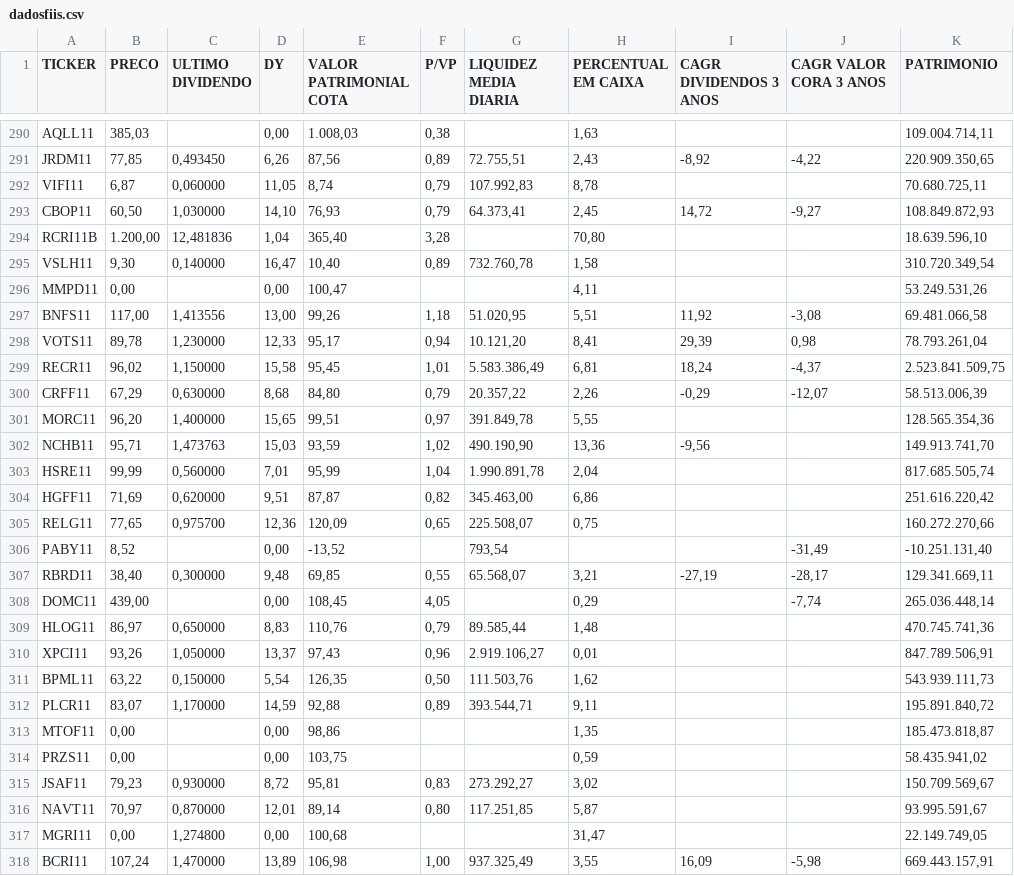
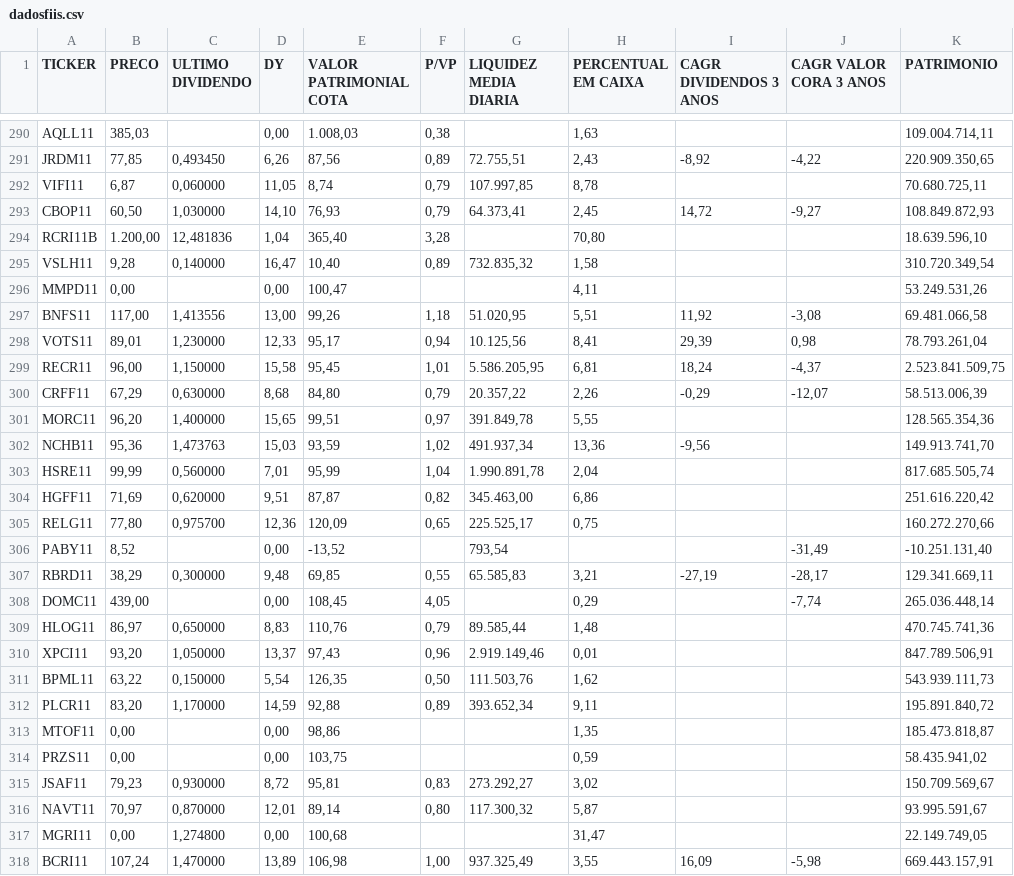
Before and after one commit to Antxj/MercadoFinanceiro-B3, a CSV file: resultado/dadosfiis.csv, drawn as a sheet; only a part is shown, gaps mark what is left out; the diff covers the shown part only; the diff names each change by its address in the sheet, - before the commit and + after, or states it on an @@ line.

```diff
--- a/resultado/dadosfiis.csv
+++ b/resultado/dadosfiis.csv
-G292 (LIQUIDEZ MEDIA DIARIA): 107.992,83
+G292 (LIQUIDEZ MEDIA DIARIA): 107.997,85
-B295 (PRECO): 9,30
+B295 (PRECO): 9,28
-G295 (LIQUIDEZ MEDIA DIARIA): 732.760,78
+G295 (LIQUIDEZ MEDIA DIARIA): 732.835,32
-B298 (PRECO): 89,78
+B298 (PRECO): 89,01
-G298 (LIQUIDEZ MEDIA DIARIA): 10.121,20
+G298 (LIQUIDEZ MEDIA DIARIA): 10.125,56
-B299 (PRECO): 96,02
+B299 (PRECO): 96,00
-G299 (LIQUIDEZ MEDIA DIARIA): 5.583.386,49
+G299 (LIQUIDEZ MEDIA DIARIA): 5.586.205,95
-B302 (PRECO): 95,71
+B302 (PRECO): 95,36
-G302 (LIQUIDEZ MEDIA DIARIA): 490.190,90
+G302 (LIQUIDEZ MEDIA DIARIA): 491.937,34
-B305 (PRECO): 77,65
+B305 (PRECO): 77,80
-G305 (LIQUIDEZ MEDIA DIARIA): 225.508,07
+G305 (LIQUIDEZ MEDIA DIARIA): 225.525,17
-B307 (PRECO): 38,40
+B307 (PRECO): 38,29
-G307 (LIQUIDEZ MEDIA DIARIA): 65.568,07
+G307 (LIQUIDEZ MEDIA DIARIA): 65.585,83
-B310 (PRECO): 93,26
+B310 (PRECO): 93,20
-G310 (LIQUIDEZ MEDIA DIARIA): 2.919.106,27
+G310 (LIQUIDEZ MEDIA DIARIA): 2.919.149,46
-B312 (PRECO): 83,07
+B312 (PRECO): 83,20
-G312 (LIQUIDEZ MEDIA DIARIA): 393.544,71
+G312 (LIQUIDEZ MEDIA DIARIA): 393.652,34
-G316 (LIQUIDEZ MEDIA DIARIA): 117.251,85
+G316 (LIQUIDEZ MEDIA DIARIA): 117.300,32
```
Also changed, not shown: 123 edited cells elsewhere in this file, resultado/dadosacoes.csv.
